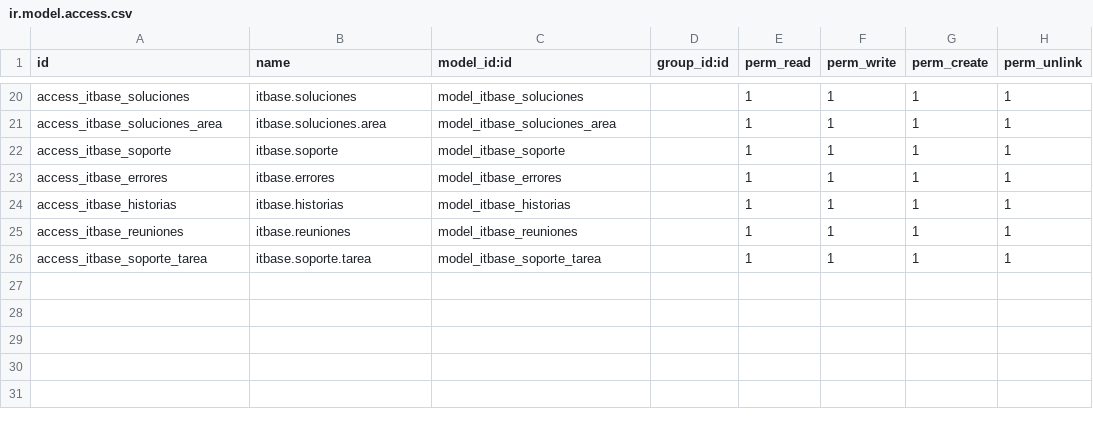
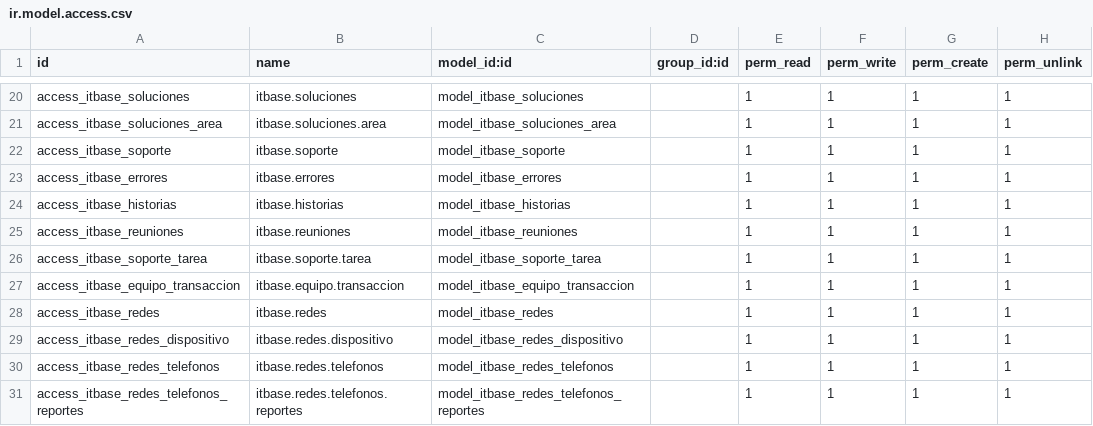
Before and after one commit to MarcoGonzalezE/ItBase, a CSV file: security/ir.model.access.csv, drawn as a sheet; only a part is shown, gaps mark what is left out.

```diff
--- a/security/ir.model.access.csv
+++ b/security/ir.model.access.csv
@@ -26 +26,6 @@ access_itbase_reuniones,itbase.reuniones,model_itbase_reuniones,,1,1,1,1
 access_itbase_soporte_tarea,itbase.soporte.tarea,model_itbase_soporte_tarea,,1,1,1,1
+access_itbase_equipo_transaccion,itbase.equipo.transaccion,model_itbase_equipo_transaccion,,1,1,1,1
+access_itbase_redes,itbase.redes,model_itbase_redes,,1,1,1,1
+access_itbase_redes_dispositivo,itbase.redes.dispositivo,model_itbase_redes_dispositivo,,1,1,1,1
+access_itbase_redes_telefonos,itbase.redes.telefonos,model_itbase_redes_telefonos,,1,1,1,1
+access_itbase_redes_telefonos_reportes,itbase.redes.telefonos.reportes,model_itbase_redes_telefonos_reportes,,1,1,1,1
```
Also changed, not shown: 14 other files.
